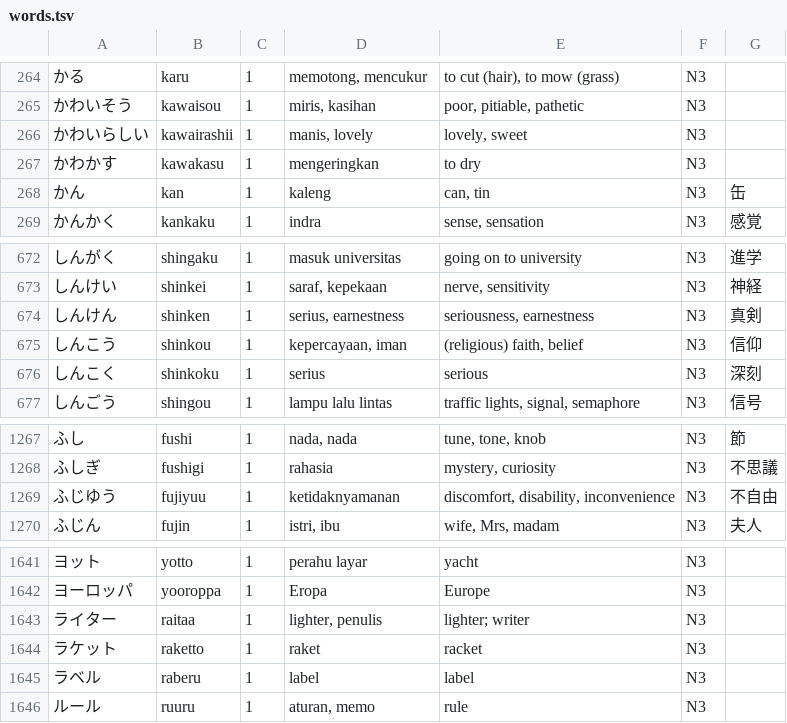
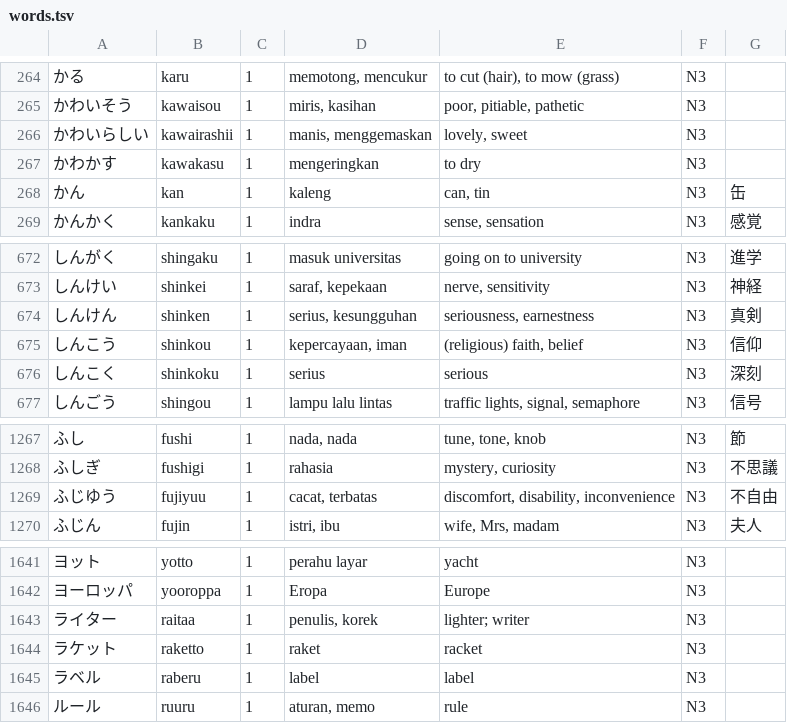
Before and after one commit to qobilbaroq/hirakana, a TSV file: assets/data/words.tsv, drawn as a sheet; only a part is shown, gaps mark what is left out.

```diff
--- a/assets/data/words.tsv
+++ b/assets/data/words.tsv
@@ -265,3 +265,3 @@
 かわいそう	kawaisou	1	miris, kasihan	poor, pitiable, pathetic	N3	
-かわいらしい	kawairashii	1	manis, lovely	lovely, sweet	N3	
+かわいらしい	kawairashii	1	manis, menggemaskan	lovely, sweet	N3	
 かわかす	kawakasu	1	mengeringkan	to dry	N3	
@@ -673,3 +673,3 @@
 しんけい	shinkei	1	saraf, kepekaan	nerve, sensitivity	N3	神経
-しんけん	shinken	1	serius, earnestness	seriousness, earnestness	N3	真剣
+しんけん	shinken	1	serius, kesungguhan	seriousness, earnestness	N3	真剣
 しんこう	shinkou	1	kepercayaan, iman	(religious) faith, belief	N3	信仰
@@ -1268,3 +1268,3 @@
 ふしぎ	fushigi	1	rahasia	mystery, curiosity	N3	不思議
-ふじゆう	fujiyuu	1	ketidaknyamanan	discomfort, disability, inconvenience	N3	不自由
+ふじゆう	fujiyuu	1	cacat, terbatas	discomfort, disability, inconvenience	N3	不自由
 ふじん	fujin	1	istri, ibu	wife, Mrs, madam	N3	夫人
@@ -1642,3 +1642,3 @@
 ヨーロッパ	yooroppa	1	Eropa	Europe	N3	
-ライター	raitaa	1	lighter, penulis	lighter; writer	N3	
+ライター	raitaa	1	penulis, korek	lighter; writer	N3	
 ラケット	raketto	1	raket	racket	N3	
```
Also changed, not shown: tool/translations/manual_fixes.tsv, tool/translations/review.tsv, 1 other file.
